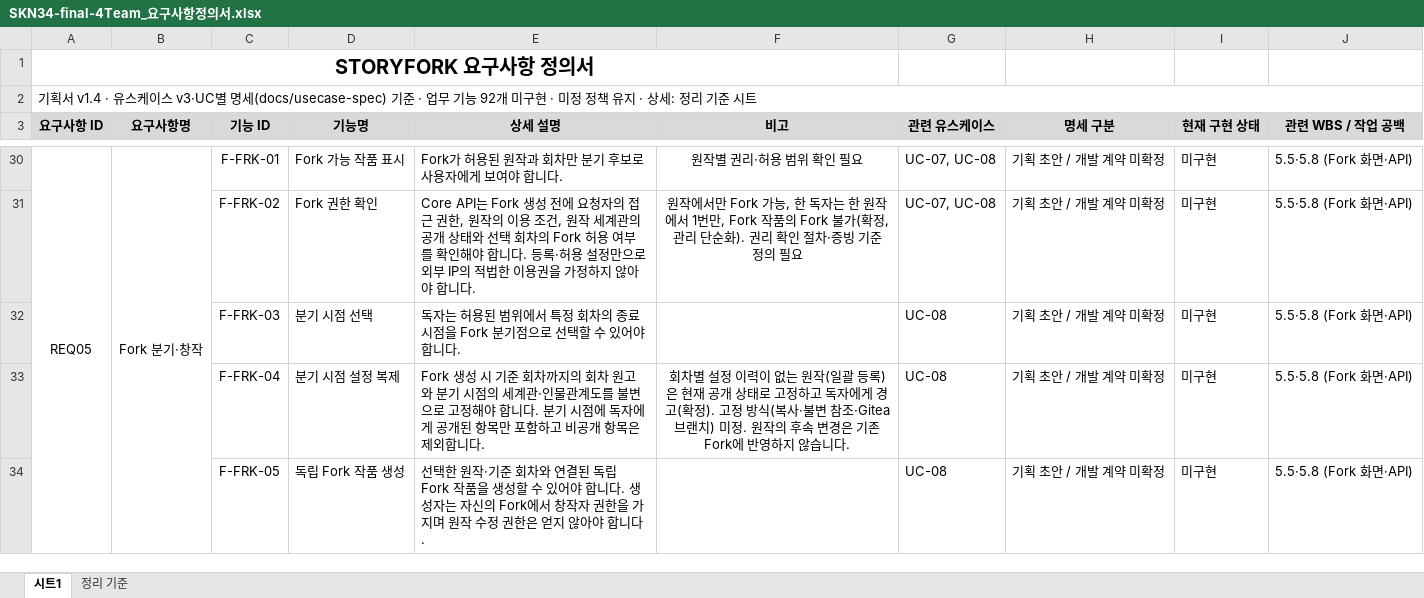
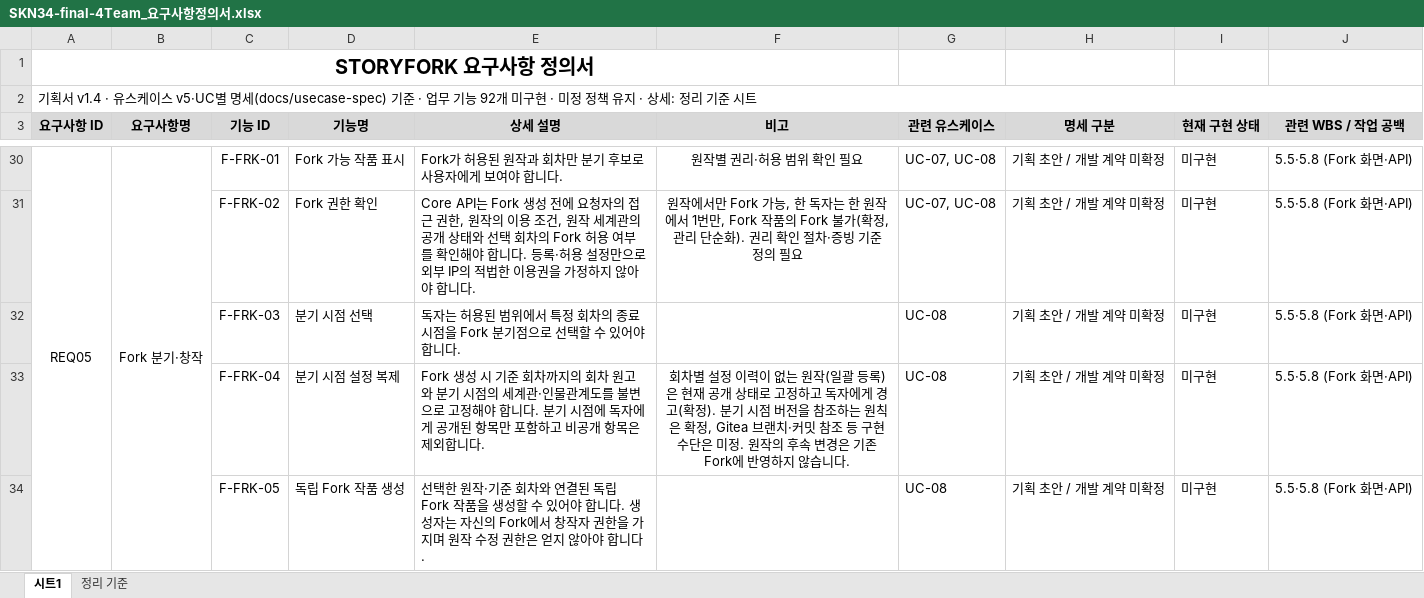
Before and after one commit to SKNETWORKS-FAMILY-AICAMP/SKN34-FINAL-4TEAM, an Excel workbook: docs/SKN34-final-4Team_요구사항정의서.xlsx, sheet 시트1, drawn as a sheet; only a part is shown, gaps mark what is left out; values as stored, in another font and other column widths than the file's, no borders; the diff covers the shown part only; the diff names each change by its address in the sheet, - before the commit and + after, or states it on an @@ line.

Commit message:
docs: WBS·요구사항 정의서 v5 세계관 결정 반영 현황 정리
- 요구사항 정의서에 UC-17·19·20 기능 ID, UC-22~24 연결, UC-02 분리, F-WRT-09 자동 발행, v5 세계관·Fork·권한 결정 반영
- WBS에 5.6 운영자 화면 범위 조정(CHECK-06) 반영, Gitea 구축·세계관 버전·세계관 Fork 저장 작업은 공백(GAP-06)으로 기록
- usecase.md 7.3절 개정 필요 항목을 반영 현황 기준으로 갱신

```diff
--- a/docs/SKN34-final-4Team_요구사항정의서.xlsx (sheet 시트1)
+++ b/docs/SKN34-final-4Team_요구사항정의서.xlsx (sheet 시트1)
-A2 (요구사항 ID): …케이스 v3·UC별 명세…
+A2 (요구사항 ID): …케이스 v5·UC별 명세…
-F33 (비고): …(확정). 고정 방식(복사·불변 참조·Gitea 브랜치) 미정. 원…
+F33 (비고): …(확정). 분기 시점 버전을 참조하는 원칙은 확정, Gitea 브랜치·커밋 참조 등 구현 수단은 미정. 원…
```
Also changed, not shown: 19 edited cells elsewhere in this sheet, sheet 정리 기준, docs/SKN34-final-4Team_WBS.xlsx, 1 other file.
